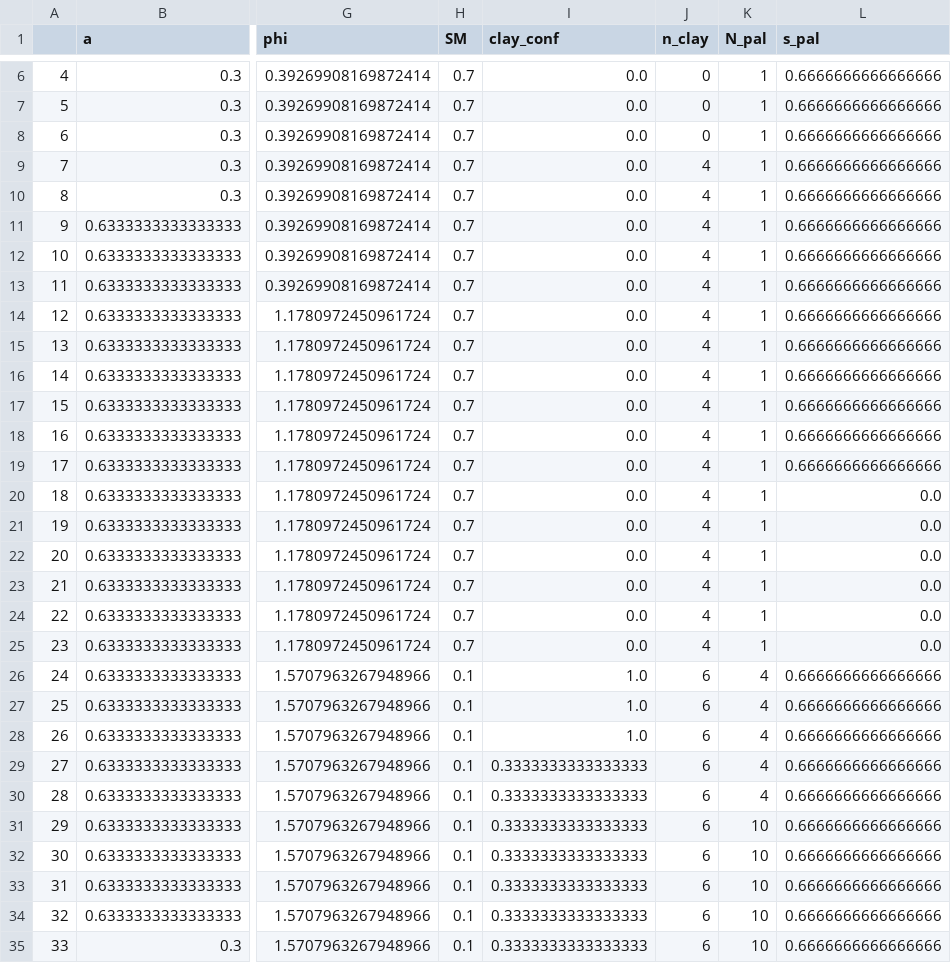
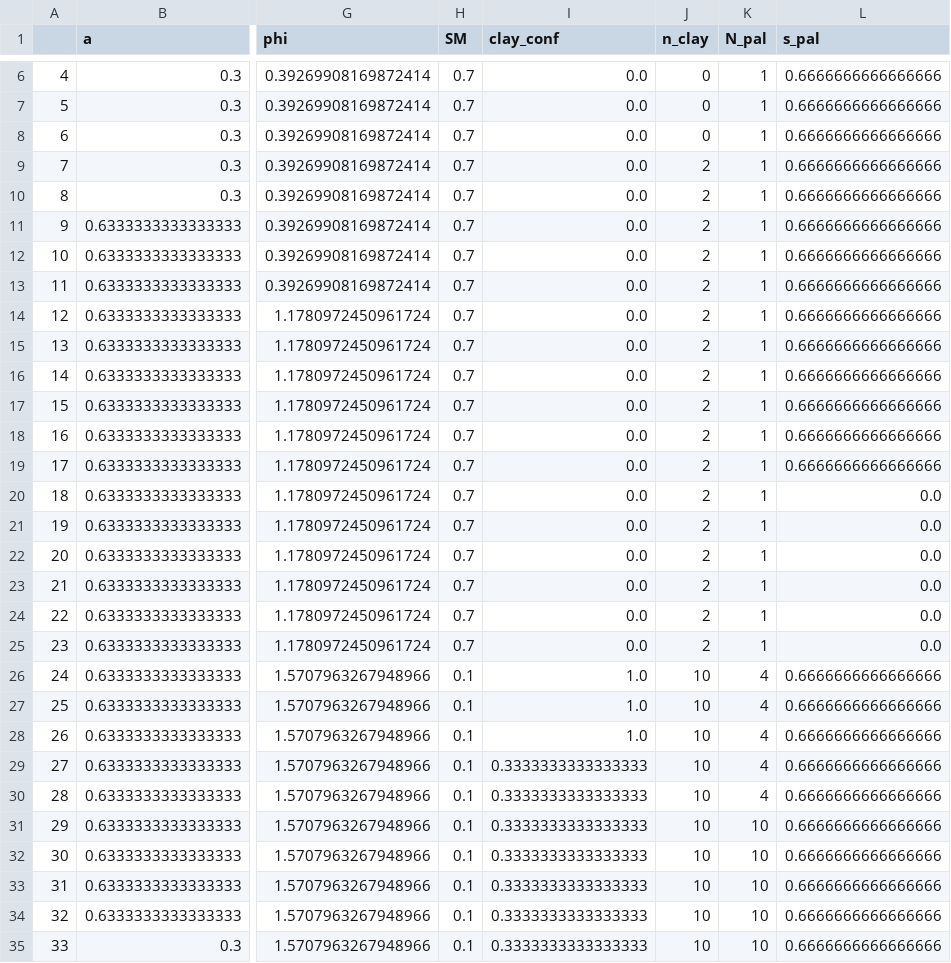
Before and after one commit to JoerivanEngelen/delta_aquifer, a CSV file: data/traj_real.csv, drawn as a sheet; only a part is shown, gaps mark what is left out; the diff covers the shown part only; the diff names each change by its address in the sheet, - before the commit and + after, or states it on an @@ line.

```diff
--- a/data/traj_real.csv
+++ b/data/traj_real.csv
-J9:J25 (n_clay): 4
+J9:J25 (n_clay): 2
-J26:J35 (n_clay): 6
+J26:J35 (n_clay): 10
```
Also changed, not shown: 139 edited cells elsewhere in this file, 1 other file.
